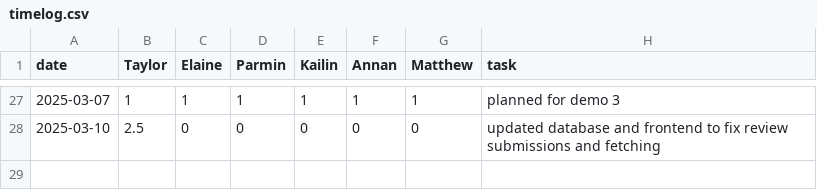
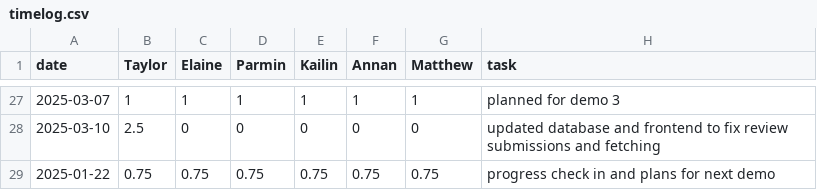
Before and after one commit to parminpatel28/team16-android-aces, a CSV file: timelog.csv, drawn as a sheet; only a part is shown, gaps mark what is left out; the diff names each change by its address in the sheet, - before the commit and + after, or states it on an @@ line.

Commit message:
Update timelog.csv

```diff
--- a/timelog.csv
+++ b/timelog.csv
+row 29: 2025-01-22 | 0.75 | 0.75 | 0.75 | 0.75 | 0.75 | 0.75 | progress check in and plans for next demo
```
